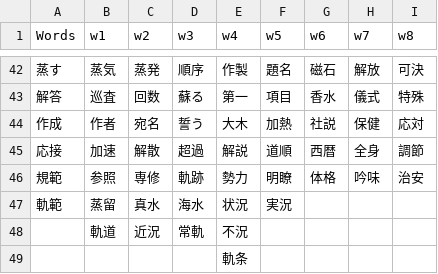
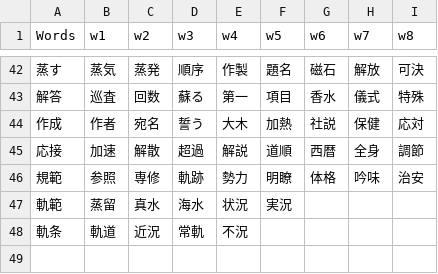
Before and after one commit to rexesian/nihongo, a CSV file: docs/rdata/Sheet 97-RNDMWV.csv, drawn as a sheet; only a part is shown, gaps mark what is left out.

```diff
--- a/docs/rdata/Sheet 97-RNDMWV.csv
+++ b/docs/rdata/Sheet 97-RNDMWV.csv
@@ -47,3 +47,2 @@ Words,w1,w2,w3,w4,w5,w6,w7,w8
 軌範,蒸留,真水,海水,状況,実況,,,
-,軌道,近況,常軌,不況,,,,
-,,,,軌条,,,,
+軌条,軌道,近況,常軌,不況,,,,
```
Also changed, not shown: docs/rdata/Sheet 41-VRBS1.csv, rdata/Sheet 41-VRBS1.csv, 7 other files.
